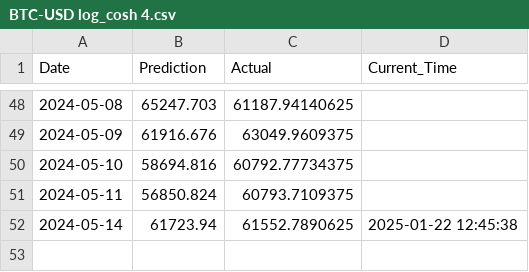
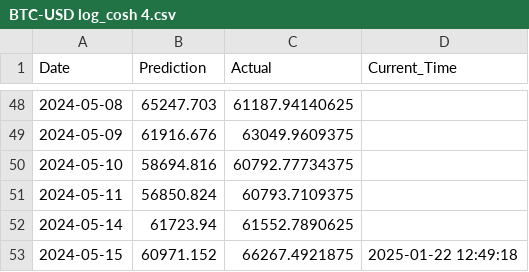
Before and after one commit to IsakFriisJespersen2/test-grafana-data, a CSV file: 01_Model_Data/01_Raw_Results/BTC-USD log_cosh 4.csv, drawn as a sheet; only a part is shown, gaps mark what is left out.

Commit message:
Add data.csv with updated DataFrame

```diff
--- a/01_Model_Data/01_Raw_Results/BTC-USD log_cosh 4.csv
+++ b/01_Model_Data/01_Raw_Results/BTC-USD log_cosh 4.csv
@@ -51,2 +51,3 @@ Date,Prediction,Actual,Current_Time
 2024-05-11,56850.824,60793.7109375,
-2024-05-14,61723.94,61552.7890625,2025-01-22 12:45:38
+2024-05-14,61723.94,61552.7890625,
+2024-05-15,60971.152,66267.4921875,2025-01-22 12:49:18
```
